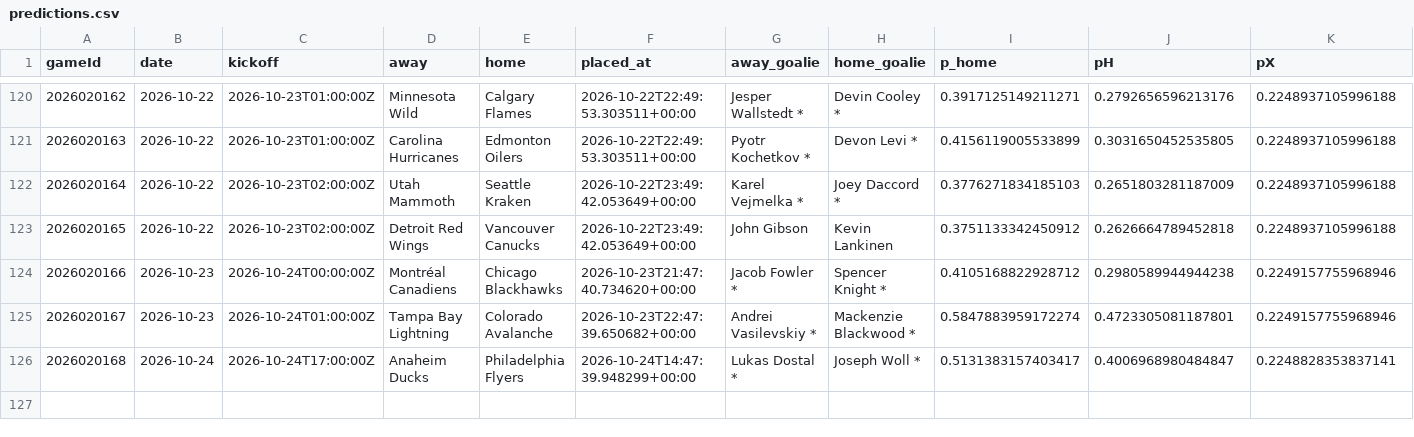
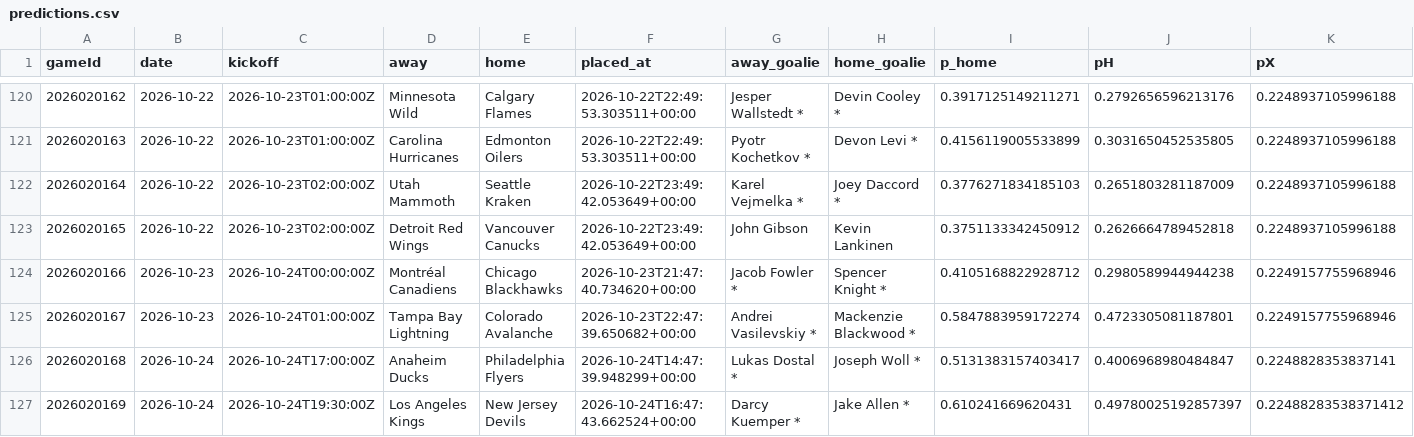
Before and after one commit to CR0ZER/NHL-Predictor, a CSV file: data/predictions.csv, drawn as a sheet; only a part is shown, gaps mark what is left out; rows hold the shown columns only; the diff names each change by its address in the sheet, - before the commit and + after, or states it on an @@ line.

```diff
--- a/data/predictions.csv
+++ b/data/predictions.csv
+row 127: 2026020169 | 2026-10-24 | 2026-10-24T19:30:00Z | Los Angeles Kings | New Jersey Devils | 2026-10-24T16:47:43.662524+00:00 | Darcy Kuemper * | Jake Allen * | 0.610241669620431 | 0.49780025192857397 | 0.22488283538371412
```
Also changed, not shown: data/paper_bets.csv, 1 other file.
